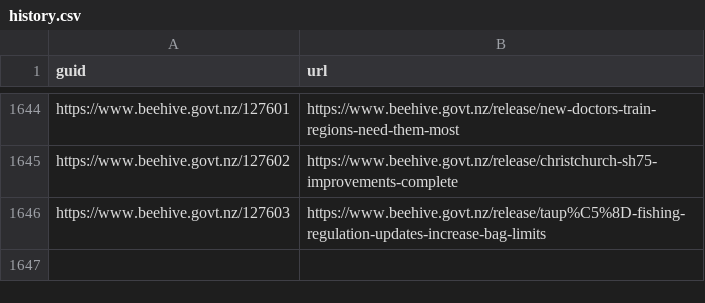
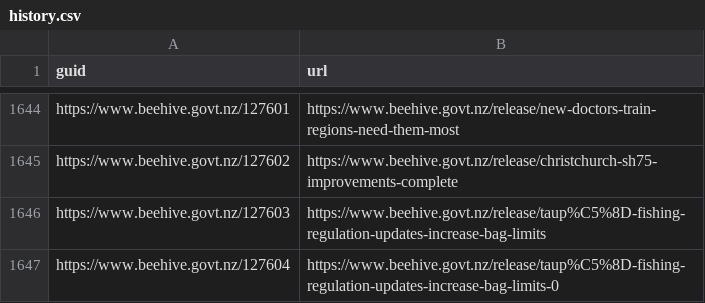
Before and after one commit to marcus-crane/hivesky, a CSV file: beehive/history.csv, drawn as a sheet; only a part is shown, gaps mark what is left out.

Commit message:
New releases have been syndicated

```diff
--- a/beehive/history.csv
+++ b/beehive/history.csv
@@ -1646 +1646,2 @@ https://www.beehive.govt.nz/127602,https://www.beehive.govt.nz/release/christchu
 https://www.beehive.govt.nz/127603,https://www.beehive.govt.nz/release/taup%C5%8D-fishing-regulation-updates-increase-bag-limits
+https://www.beehive.govt.nz/127604,https://www.beehive.govt.nz/release/taup%C5%8D-fishing-regulation-updates-increase-bag-limits-0
```
